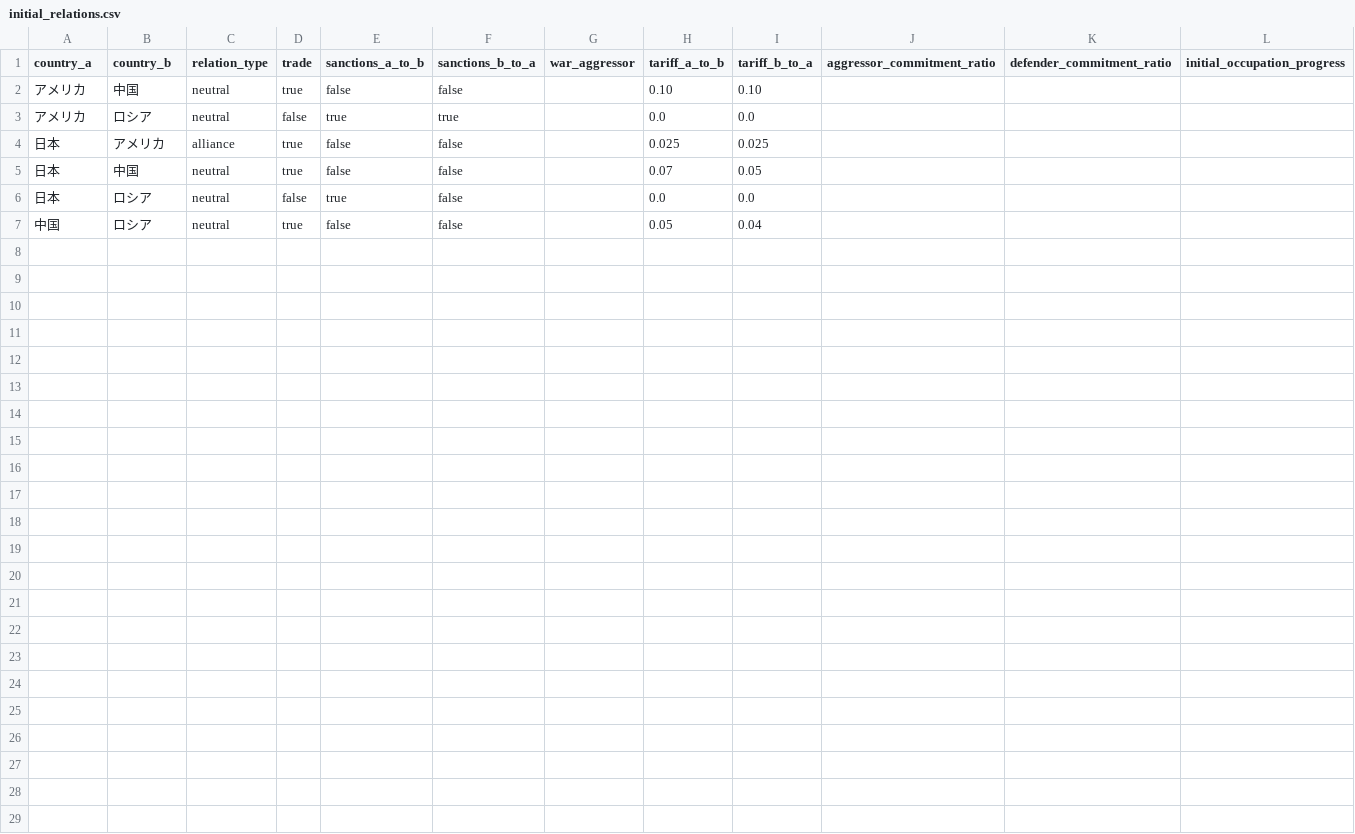
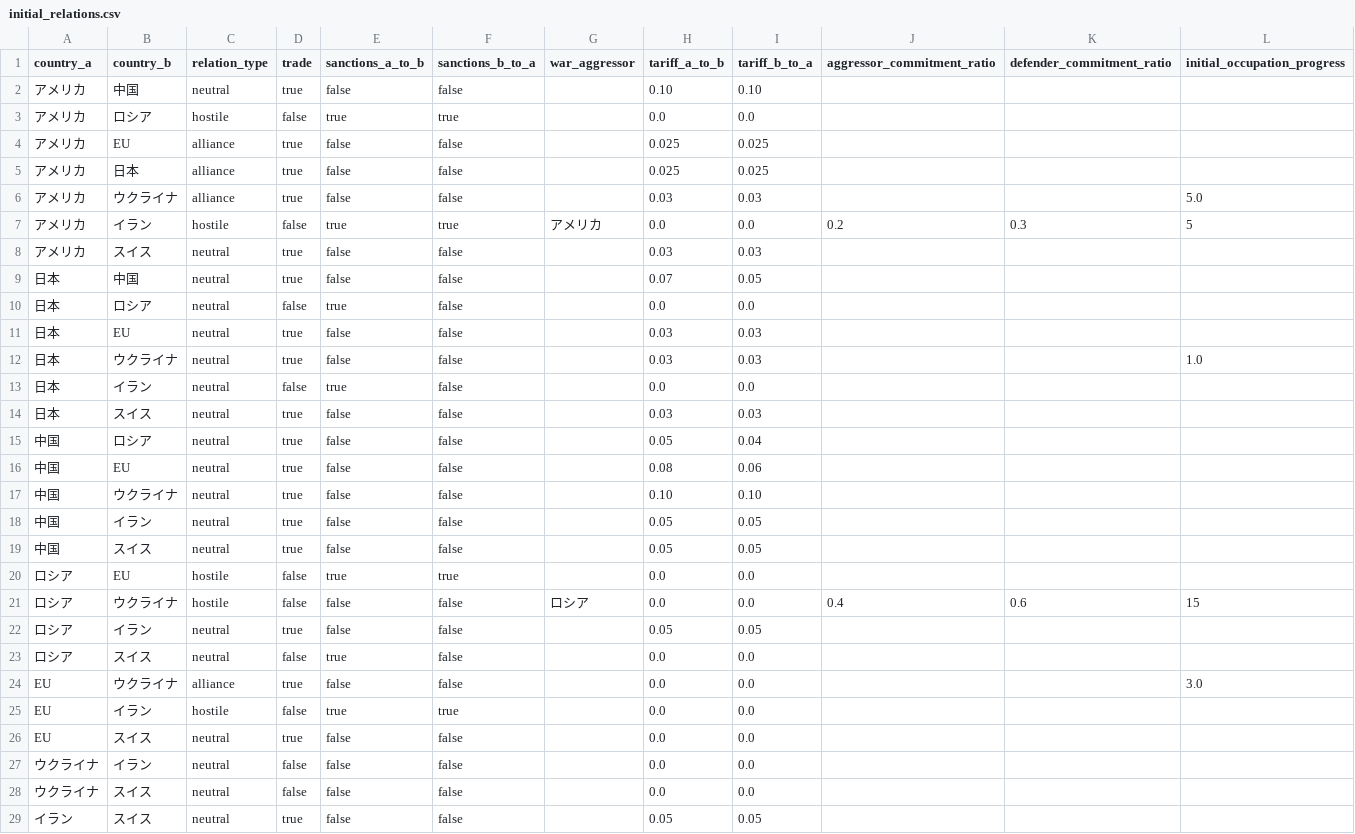
Before and after one commit to NanashinoPro/AI-Diplomacy-Simulation, a CSV file: data/initial_relations.csv, drawn as a sheet; only a part is shown; addresses are those after the commit; rows hold the shown columns only; the diff names each change by its address in the sheet, - before the commit and + after, or states it on an @@ line.

```diff
--- a/data/initial_relations.csv
+++ b/data/initial_relations.csv
-C3 (relation_type): neutral
+C3 (relation_type): hostile
+row 4: アメリカ | EU | alliance | true | false | false |  | 0.025 | 0.025
-A5 (country_a): 日本
+A5 (country_a): アメリカ
-B5 (country_b): アメリカ
+B5 (country_b): 日本
+row 6: アメリカ | ウクライナ | alliance | true | false | false |  | 0.03 | 0.03 |  |  | 5.0
+row 7: アメリカ | イラン | hostile | false | true | true | アメリカ | 0.0 | 0.0 | 0.2 | 0.3 | 5
+row 8: アメリカ | スイス | neutral | true | false | false |  | 0.03 | 0.03
+row 11: 日本 | EU | neutral | true | false | false |  | 0.03 | 0.03
+row 12: 日本 | ウクライナ | neutral | true | false | false |  | 0.03 | 0.03 |  |  | 1.0
+row 13: 日本 | イラン | neutral | false | true | false |  | 0.0 | 0.0
+row 14: 日本 | スイス | neutral | true | false | false |  | 0.03 | 0.03
+row 16: 中国 | EU | neutral | true | false | false |  | 0.08 | 0.06
+row 17: 中国 | ウクライナ | neutral | true | false | false |  | 0.10 | 0.10
+row 18: 中国 | イラン | neutral | true | false | false |  | 0.05 | 0.05
+row 19: 中国 | スイス | neutral | true | false | false |  | 0.05 | 0.05
+row 20: ロシア | EU | hostile | false | true | true |  | 0.0 | 0.0
+row 21: ロシア | ウクライナ | hostile | false | false | false | ロシア | 0.0 | 0.0 | 0.4 | 0.6 | 15
+row 22: ロシア | イラン | neutral | true | false | false |  | 0.05 | 0.05
+row 23: ロシア | スイス | neutral | false | true | false |  | 0.0 | 0.0
+row 24: EU | ウクライナ | alliance | true | false | false |  | 0.0 | 0.0 |  |  | 3.0
+row 25: EU | イラン | hostile | false | true | true |  | 0.0 | 0.0
+row 26: EU | スイス | neutral | true | false | false |  | 0.0 | 0.0
+row 27: ウクライナ | イラン | neutral | false | false | false |  | 0.0 | 0.0
+row 28: ウクライナ | スイス | neutral | false | false | false |  | 0.0 | 0.0
+row 29: イラン | スイス | neutral | true | false | false |  | 0.05 | 0.05
```
Also changed, not shown: data/initial_stats.csv, 2 other files.
